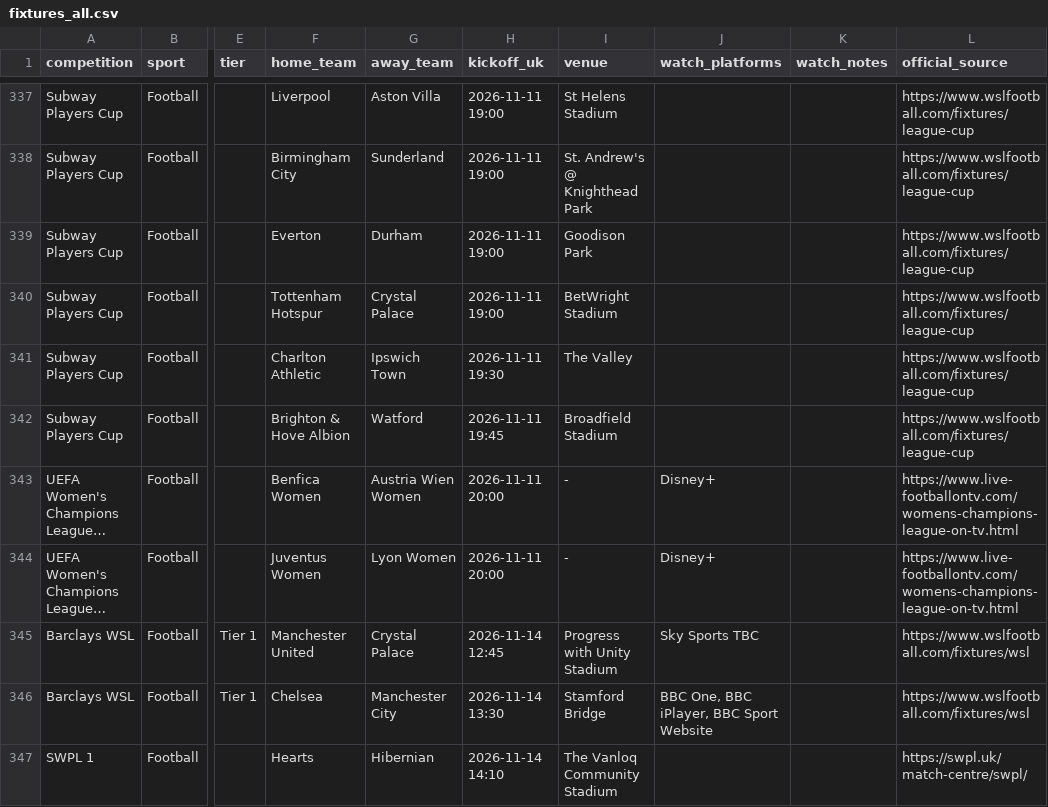
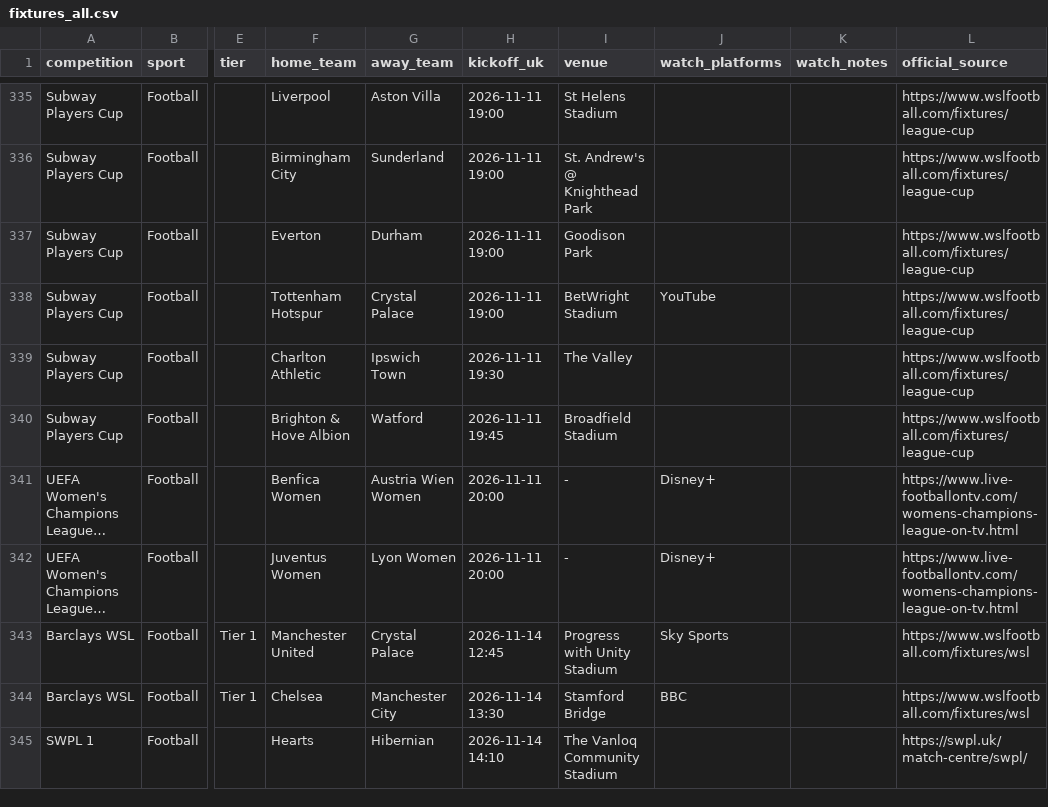
Before and after one commit to claremcewen/football-fixture-app-clean, a CSV file: data/fixtures_all.csv, drawn as a sheet; only a part is shown, gaps mark what is left out; long unchanged cells end in …; addresses are those after the commit; the diff covers the shown part only; the diff names each change by its address in the sheet, - before the commit and + after, or states it on an @@ line.

```diff
--- a/data/fixtures_all.csv
+++ b/data/fixtures_all.csv
-J338 (watch_platforms): (empty)
+J338 (watch_platforms): YouTube
-J343 (watch_platforms): Sky Sports TBC
+J343 (watch_platforms): Sky Sports
-J344 (watch_platforms): BBC One, BBC iPlayer, BBC Sport Website
+J344 (watch_platforms): BBC
```
Also changed, not shown: 2 removed rows and 45 edited cells elsewhere in this file, data/results_all.csv, 2 other files.
